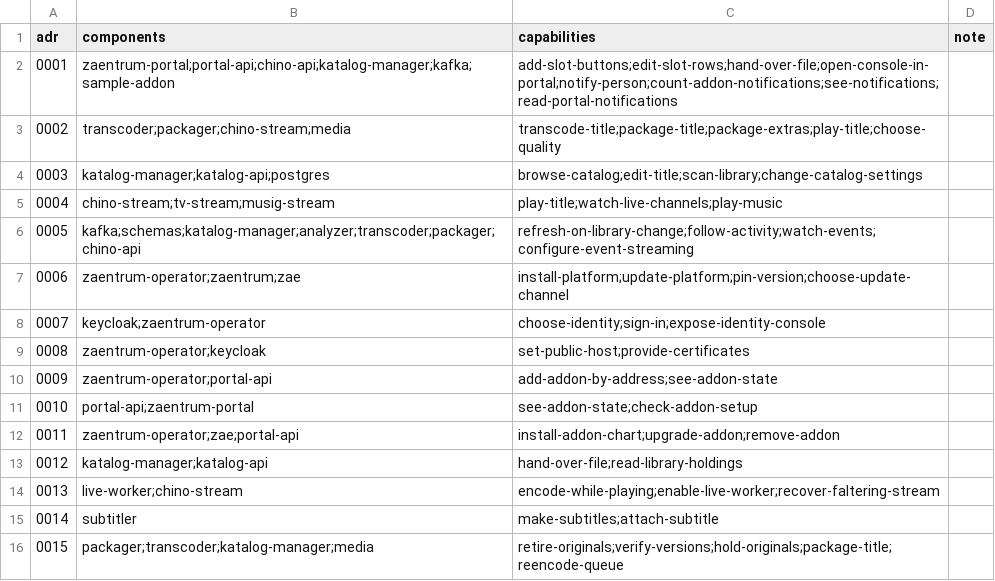
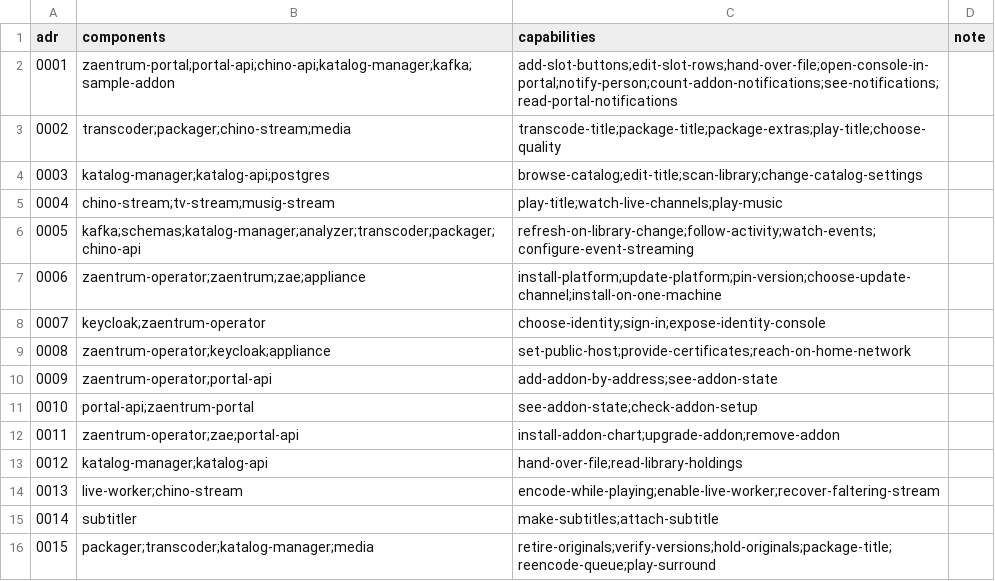
Before and after one commit to zaentrum/zaentrum, a CSV file: spec/architecture/decisions.csv, drawn as a sheet.

```diff
--- a/spec/architecture/decisions.csv
+++ b/spec/architecture/decisions.csv
@@ -6,5 +6,5 @@ adr,components,capabilities,note
 0005,kafka;schemas;katalog-manager;analyzer;transcoder;packager;chino-api,refresh-on-library-change;follow-activity;watch-events;configure-event-streaming,
-0006,zaentrum-operator;zaentrum;zae,install-platform;update-platform;pin-version;choose-update-channel,
+0006,zaentrum-operator;zaentrum;zae;appliance,install-platform;update-platform;pin-version;choose-update-channel;install-on-one-machine,
 0007,keycloak;zaentrum-operator,choose-identity;sign-in;expose-identity-console,
-0008,zaentrum-operator;keycloak,set-public-host;provide-certificates,
+0008,zaentrum-operator;keycloak;appliance,set-public-host;provide-certificates;reach-on-home-network,
 0009,zaentrum-operator;portal-api,add-addon-by-address;see-addon-state,
@@ -15,2 +15,2 @@ adr,components,capabilities,note
 0014,subtitler,make-subtitles;attach-subtitle,
-0015,packager;transcoder;katalog-manager;media,retire-originals;verify-versions;hold-originals;package-title;reencode-queue,
+0015,packager;transcoder;katalog-manager;media,retire-originals;verify-versions;hold-originals;package-title;reencode-queue;play-surround,
```
Also changed, not shown: spec/architecture/components.csv, spec/capabilities/areas.csv, 15 other files.
